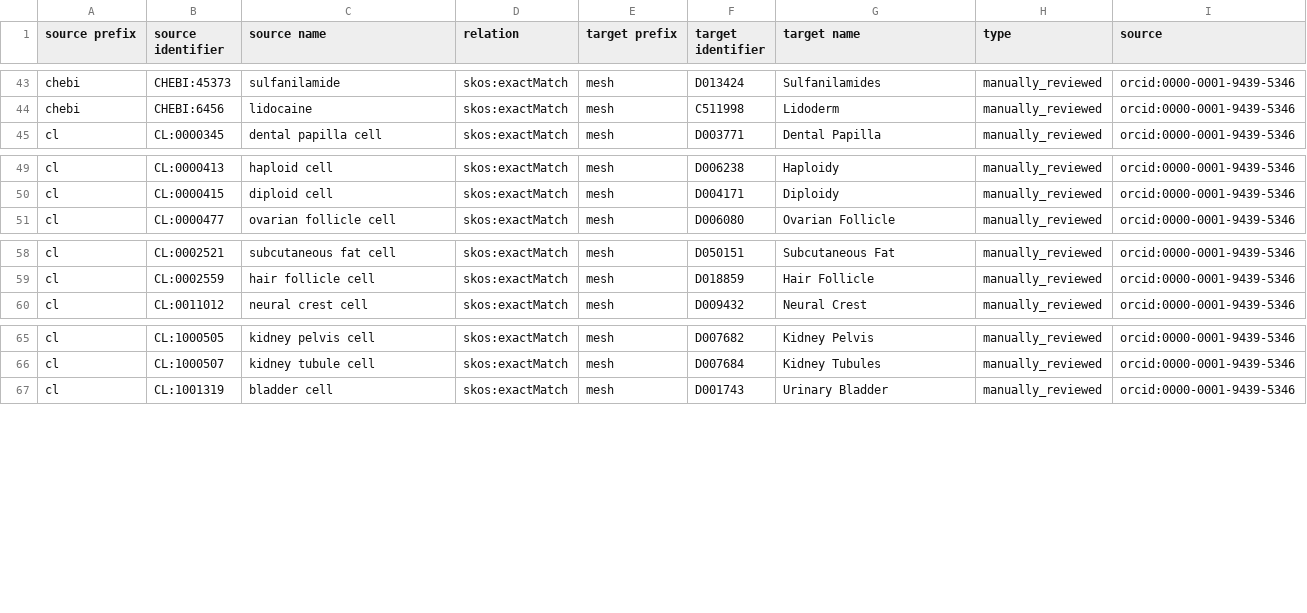
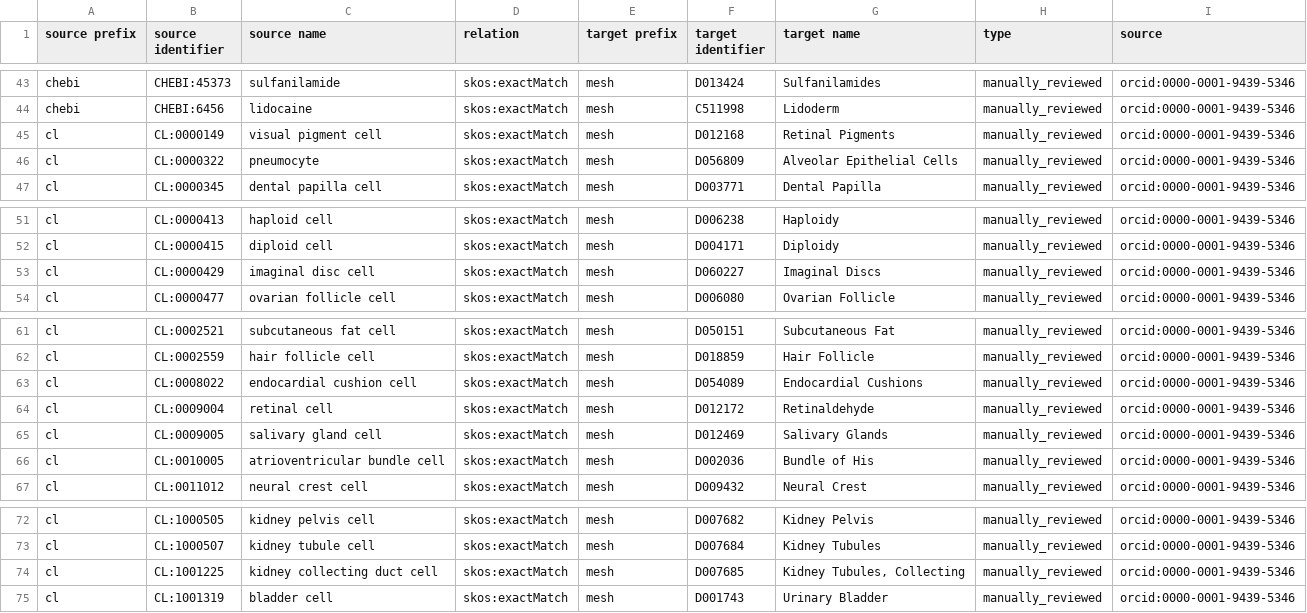
Before and after one commit to biopragmatics/biomappings, a TSV file: src/biomappings/resources/incorrect.tsv, drawn as a sheet; only a part is shown, gaps mark what is left out; the diff names each change by its address in the sheet, - before the commit and + after, or states it on an @@ line.

```diff
--- a/src/biomappings/resources/incorrect.tsv
+++ b/src/biomappings/resources/incorrect.tsv
+row 45: cl | CL:0000149 | visual pigment cell | skos:exactMatch | mesh | D012168 | Retinal Pigments | manually_reviewed | orcid:0000-0001-9439-5346
+row 46: cl | CL:0000322 | pneumocyte | skos:exactMatch | mesh | D056809 | Alveolar Epithelial Cells | manually_reviewed | orcid:0000-0001-9439-5346
+row 53: cl | CL:0000429 | imaginal disc cell | skos:exactMatch | mesh | D060227 | Imaginal Discs | manually_reviewed | orcid:0000-0001-9439-5346
+row 63: cl | CL:0008022 | endocardial cushion cell | skos:exactMatch | mesh | D054089 | Endocardial Cushions | manually_reviewed | orcid:0000-0001-9439-5346
+row 64: cl | CL:0009004 | retinal cell | skos:exactMatch | mesh | D012172 | Retinaldehyde | manually_reviewed | orcid:0000-0001-9439-5346
+row 65: cl | CL:0009005 | salivary gland cell | skos:exactMatch | mesh | D012469 | Salivary Glands | manually_reviewed | orcid:0000-0001-9439-5346
+row 66: cl | CL:0010005 | atrioventricular bundle cell | skos:exactMatch | mesh | D002036 | Bundle of His | manually_reviewed | orcid:0000-0001-9439-5346
+row 74: cl | CL:1001225 | kidney collecting duct cell | skos:exactMatch | mesh | D007685 | Kidney Tubules, Collecting | manually_reviewed | orcid:0000-0001-9439-5346
```
Also changed, not shown: src/biomappings/resources/mappings.tsv.
